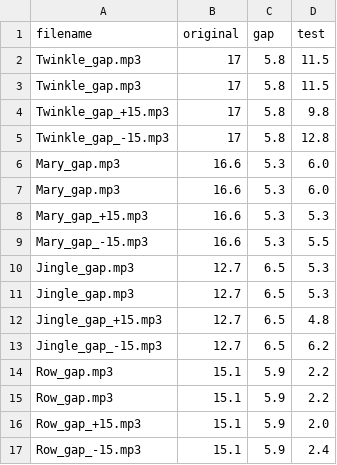
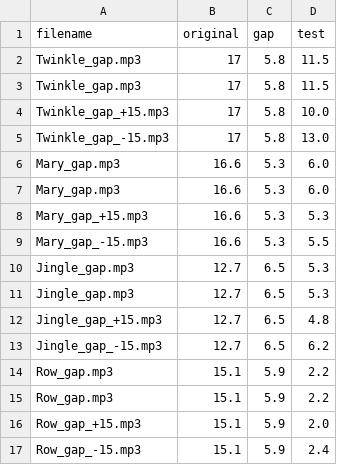
Before and after one commit to tempolab0v0/MI_TEMPO_Link, a CSV file: tempo_trials.csv, drawn as a sheet.

Commit message:
Update tempo_trials.csv

```diff
--- a/tempo_trials.csv
+++ b/tempo_trials.csv
@@ -3,4 +3,4 @@ Twinkle_gap.mp3,17,5.8,11.5
 Twinkle_gap.mp3,17,5.8,11.5
-Twinkle_gap_+15.mp3,17,5.8,9.8
-Twinkle_gap_-15.mp3,17,5.8,12.8
+Twinkle_gap_+15.mp3,17,5.8,10.0
+Twinkle_gap_-15.mp3,17,5.8,13.0
 Mary_gap.mp3,16.6,5.3,6.0
```
